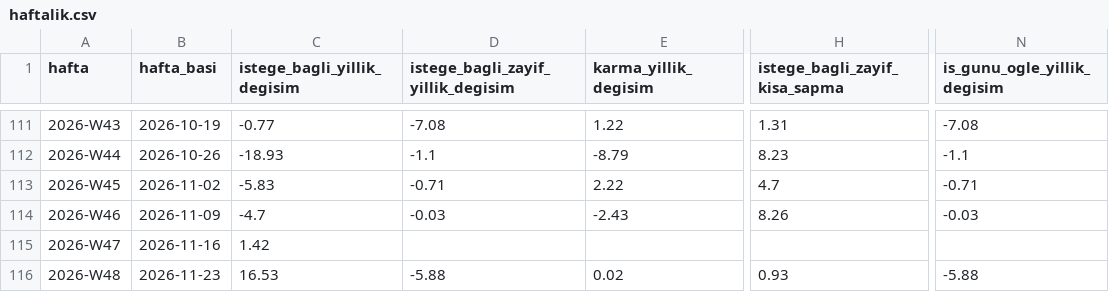
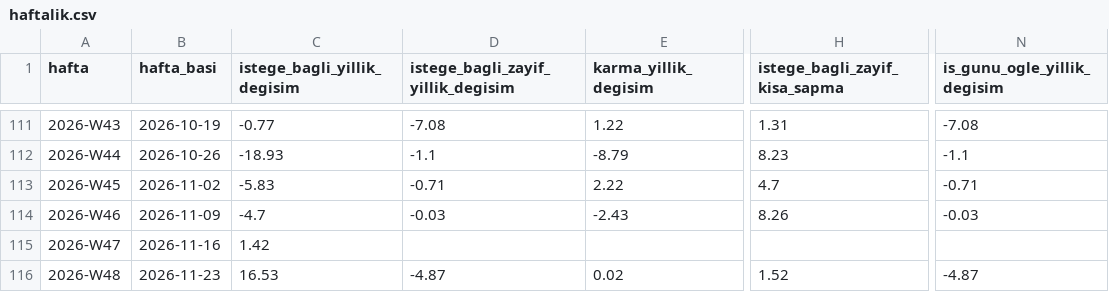
Before and after one commit to javahasan/web-tufe, a CSV file: data/cikti/mobilite/haftalik.csv, drawn as a sheet; only a part is shown, gaps mark what is left out; the diff names each change by its address in the sheet, - before the commit and + after, or states it on an @@ line.

```diff
--- a/data/cikti/mobilite/haftalik.csv
+++ b/data/cikti/mobilite/haftalik.csv
-D116: -5.88
+D116: -4.87
-H116 (istege_bagli_zayif_kisa_sapma): 0.93
+H116 (istege_bagli_zayif_kisa_sapma): 1.52
-N116 (is_gunu_ogle_yillik_degisim): -5.88
+N116 (is_gunu_ogle_yillik_degisim): -4.87
```
Also changed, not shown: data/cikti/mobilite/pencereler.csv, data/ham/ibb_trafik/5dk/2026-11.csv, 1 other file.
